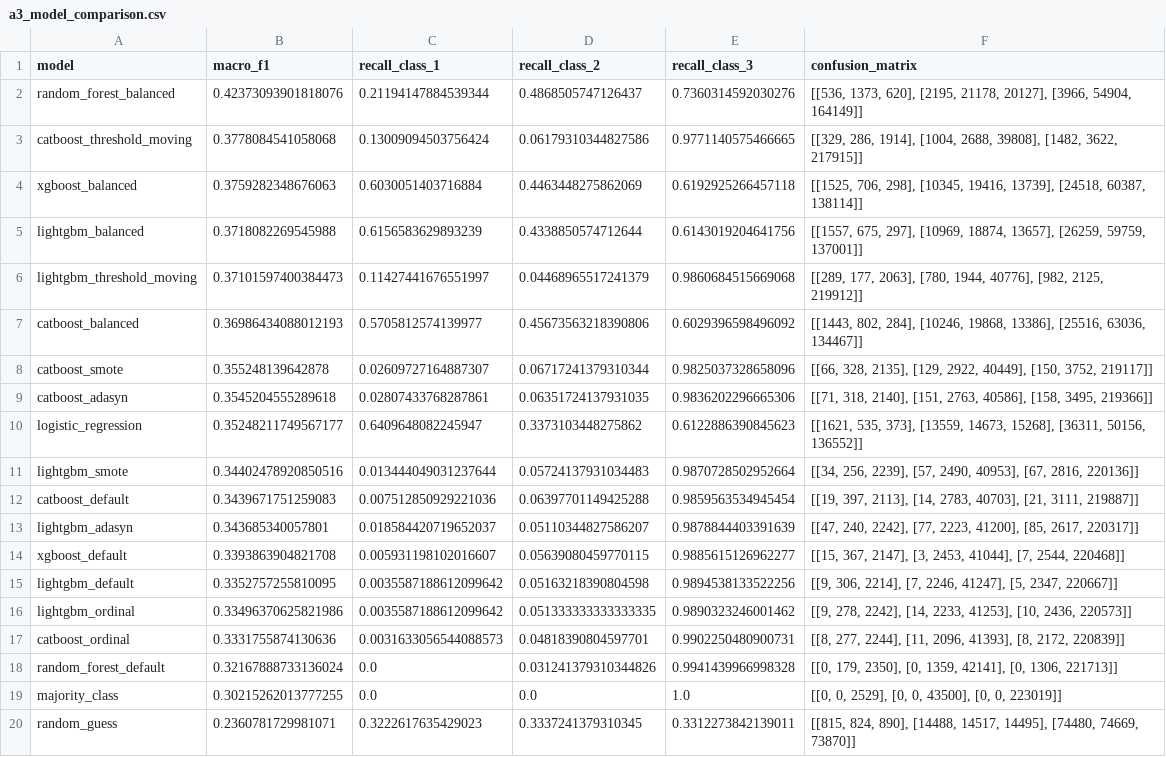
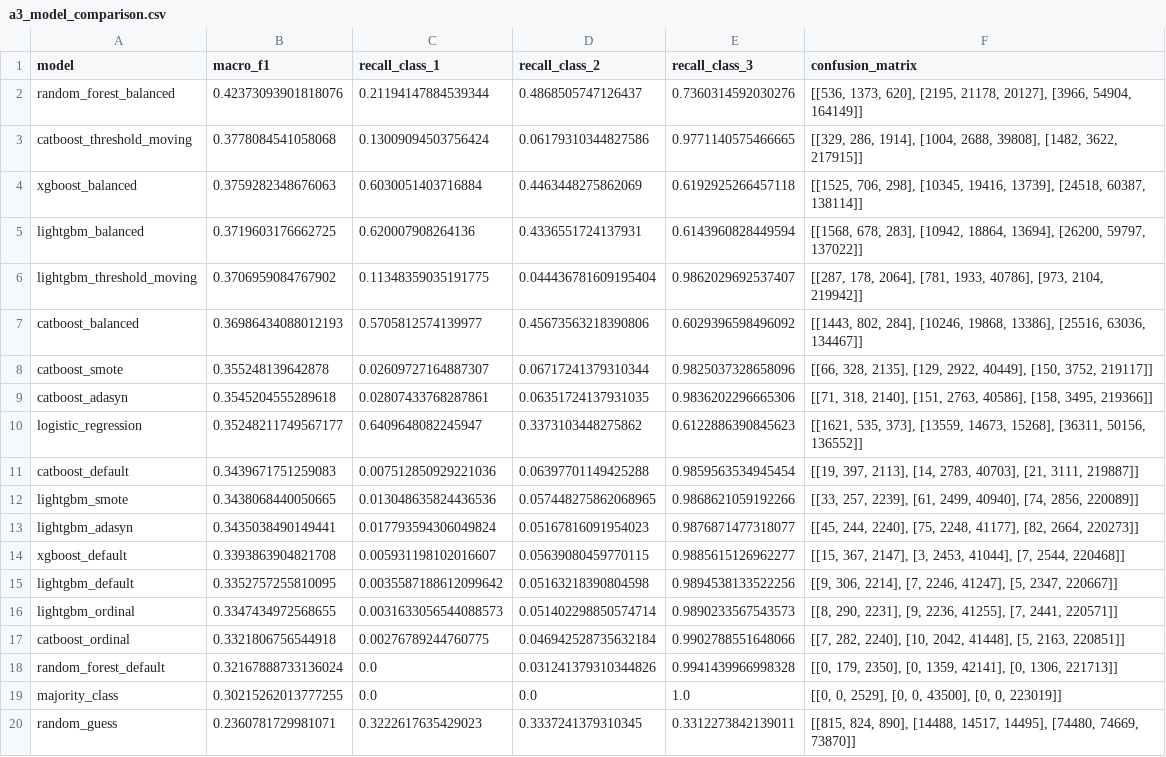
Before and after one commit to jonasyr/unfallatlas-qua3ck, a CSV file: data/processed/a3_model_comparison.csv, drawn as a sheet.

Commit message:
feat: add binary classification model files and update metrics in model card

```diff
--- a/data/processed/a3_model_comparison.csv
+++ b/data/processed/a3_model_comparison.csv
@@ -4,4 +4,4 @@ catboost_threshold_moving,0.3778084541058068,0.13009094503756424,0.0617931034482
 xgboost_balanced,0.3759282348676063,0.6030051403716884,0.4463448275862069,0.6192925266457118,"[[1525, 706, 298], [10345, 19416, 13739], [24518, 60387, 138114]]"
-lightgbm_balanced,0.3718082269545988,0.6156583629893239,0.4338850574712644,0.6143019204641756,"[[1557, 675, 297], [10969, 18874, 13657], [26259, 59759, 137001]]"
-lightgbm_threshold_moving,0.37101597400384473,0.11427441676551997,0.04468965517241379,0.9860684515669068,"[[289, 177, 2063], [780, 1944, 40776], [982, 2125, 219912]]"
+lightgbm_balanced,0.3719603176662725,0.620007908264136,0.4336551724137931,0.6143960828449594,"[[1568, 678, 283], [10942, 18864, 13694], [26200, 59797, 137022]]"
+lightgbm_threshold_moving,0.3706959084767902,0.11348359035191775,0.044436781609195404,0.9862029692537407,"[[287, 178, 2064], [781, 1933, 40786], [973, 2104, 219942]]"
 catboost_balanced,0.36986434088012193,0.5705812574139977,0.45673563218390806,0.6029396598496092,"[[1443, 802, 284], [10246, 19868, 13386], [25516, 63036, 134467]]"
@@ -10,9 +10,9 @@ catboost_adasyn,0.3545204555289618,0.02807433768287861,0.06351724137931035,0.983
 logistic_regression,0.35248211749567177,0.6409648082245947,0.3373103448275862,0.6122886390845623,"[[1621, 535, 373], [13559, 14673, 15268], [36311, 50156, 136552]]"
-lightgbm_smote,0.34402478920850516,0.013444049031237644,0.05724137931034483,0.9870728502952664,"[[34, 256, 2239], [57, 2490, 40953], [67, 2816, 220136]]"
 catboost_default,0.3439671751259083,0.007512850929221036,0.06397701149425288,0.9859563534945454,"[[19, 397, 2113], [14, 2783, 40703], [21, 3111, 219887]]"
-lightgbm_adasyn,0.343685340057801,0.018584420719652037,0.05110344827586207,0.9878844403391639,"[[47, 240, 2242], [77, 2223, 41200], [85, 2617, 220317]]"
+lightgbm_smote,0.3438068440050665,0.013048635824436536,0.057448275862068965,0.9868621059192266,"[[33, 257, 2239], [61, 2499, 40940], [74, 2856, 220089]]"
+lightgbm_adasyn,0.3435038490149441,0.017793594306049824,0.05167816091954023,0.9876871477318077,"[[45, 244, 2240], [75, 2248, 41177], [82, 2664, 220273]]"
 xgboost_default,0.3393863904821708,0.005931198102016607,0.05639080459770115,0.9885615126962277,"[[15, 367, 2147], [3, 2453, 41044], [7, 2544, 220468]]"
 lightgbm_default,0.3352757255810095,0.0035587188612099642,0.05163218390804598,0.9894538133522256,"[[9, 306, 2214], [7, 2246, 41247], [5, 2347, 220667]]"
-lightgbm_ordinal,0.33496370625821986,0.0035587188612099642,0.051333333333333335,0.9890323246001462,"[[9, 278, 2242], [14, 2233, 41253], [10, 2436, 220573]]"
-catboost_ordinal,0.3331755874130636,0.0031633056544088573,0.04818390804597701,0.9902250480900731,"[[8, 277, 2244], [11, 2096, 41393], [8, 2172, 220839]]"
+lightgbm_ordinal,0.3347434972568655,0.0031633056544088573,0.051402298850574714,0.9890233567543573,"[[8, 290, 2231], [9, 2236, 41255], [7, 2441, 220571]]"
+catboost_ordinal,0.3321806756544918,0.00276789244760775,0.046942528735632184,0.9902788551648066,"[[7, 282, 2240], [10, 2042, 41448], [5, 2163, 220851]]"
 random_forest_default,0.32167888733136024,0.0,0.031241379310344826,0.9941439966998328,"[[0, 179, 2350], [0, 1359, 42141], [0, 1306, 221713]]"
```
Also changed, not shown: 4 other files.
